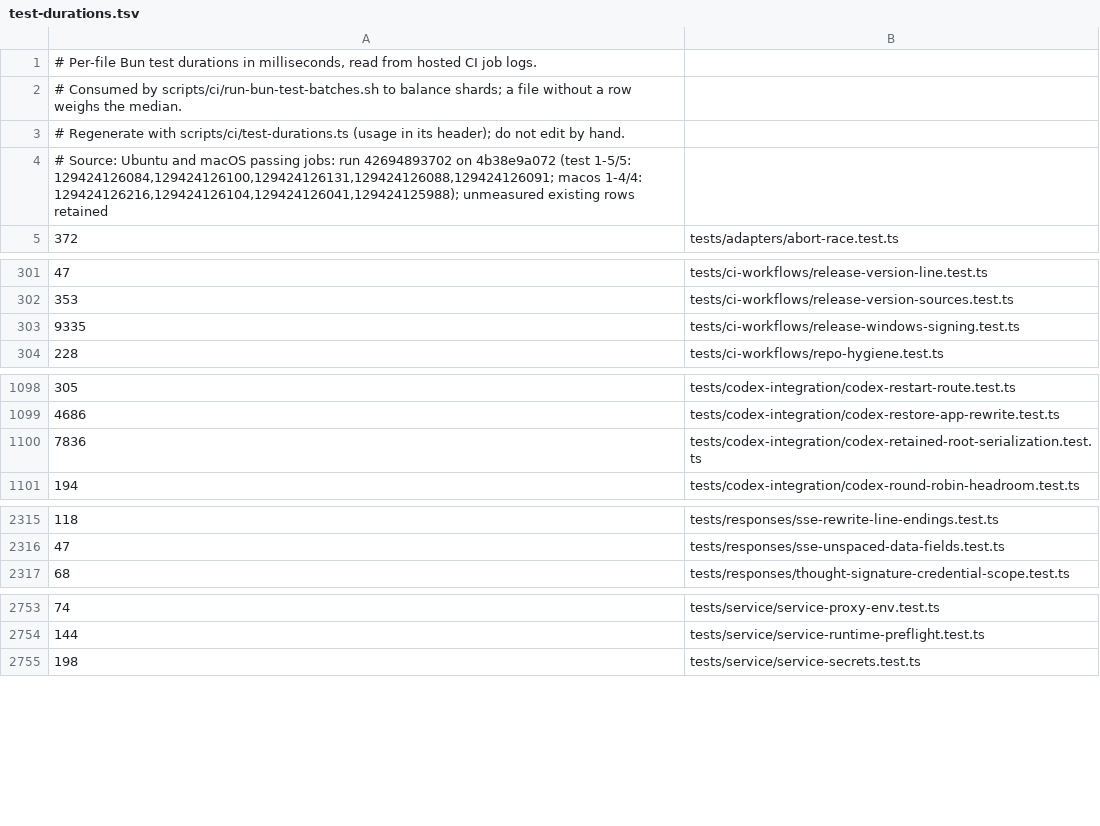
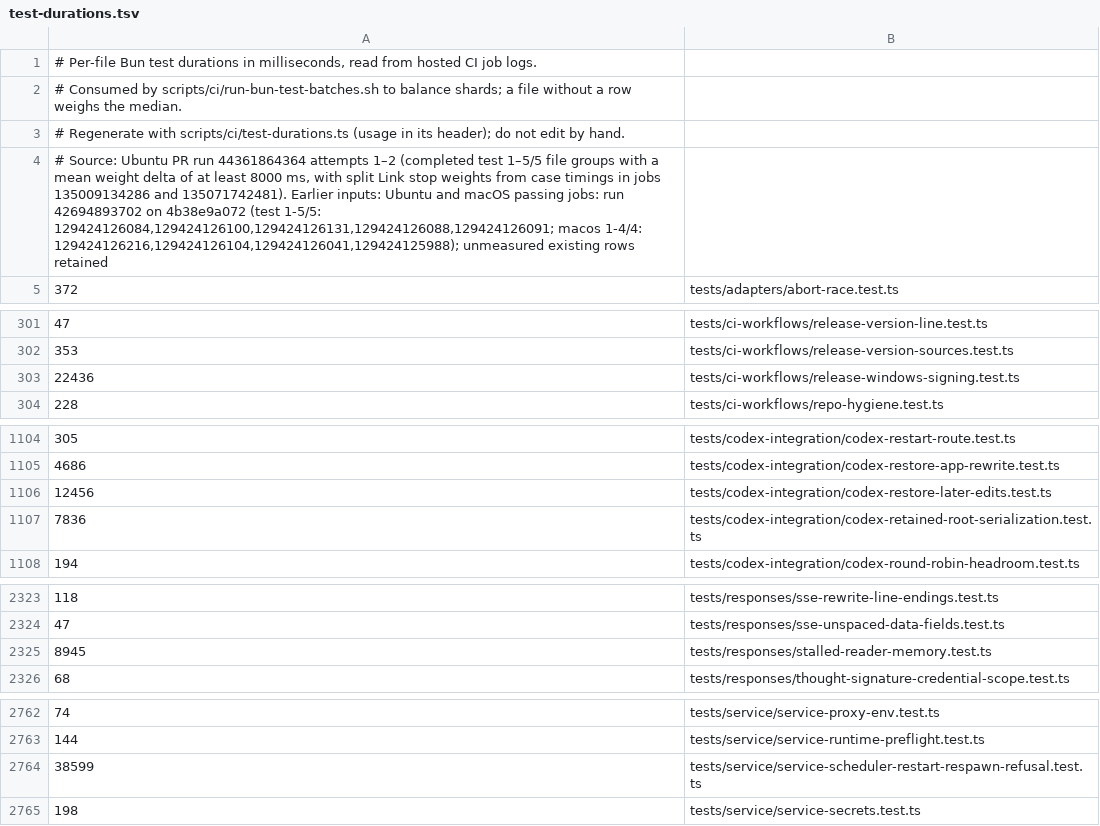
Before and after one commit to lidge-jun/opencodex, a TSV file: scripts/ci/test-durations.tsv, drawn as a sheet; only a part is shown, gaps mark what is left out; the diff covers the shown part only.

Commit message:
Reapply "fix(link): restore Child file integrations before shutdown (#8803)" (#8930)
This reverts commit dcf15fc060d794b534f0d53dd11fc8907dc12baa.

```diff
--- a/scripts/ci/test-durations.tsv
+++ b/scripts/ci/test-durations.tsv
@@ -3,3 +3,3 @@
 # Regenerate with scripts/ci/test-durations.ts (usage in its header); do not edit by hand.
-# Source: Ubuntu and macOS passing jobs: run 42694893702 on 4b38e9a072 (test 1-5/5: 129424126084,129424126100,129424126131,129424126088,129424126091; macos 1-4/4: 129424126216,129424126104,129424126041,129424125988); unmeasured existing rows retained
+# Source: Ubuntu PR run 44361864364 attempts 1–2 (completed test 1–5/5 file groups with a mean weight delta of at least 8000 ms, with split Link stop weights from case timings in jobs 135009134286 and 135071742481). Earlier inputs: Ubuntu and macOS passing jobs: run 42694893702 on 4b38e9a072 (test 1-5/5: 129424126084,129424126100,129424126131,129424126088,129424126091; macos 1-4/4: 129424126216,129424126104,129424126041,129424125988); unmeasured existing rows retained
 372	tests/adapters/abort-race.test.ts
@@ -302,3 +302,3 @@
 353	tests/ci-workflows/release-version-sources.test.ts
-9335	tests/ci-workflows/release-windows-signing.test.ts
+22436	tests/ci-workflows/release-windows-signing.test.ts
 228	tests/ci-workflows/repo-hygiene.test.ts
@@ -1099,2 +1105,3 @@
 4686	tests/codex-integration/codex-restore-app-rewrite.test.ts
+12456	tests/codex-integration/codex-restore-later-edits.test.ts
 7836	tests/codex-integration/codex-retained-root-serialization.test.ts
@@ -2316,2 +2324,3 @@
 47	tests/responses/sse-unspaced-data-fields.test.ts
+8945	tests/responses/stalled-reader-memory.test.ts
 68	tests/responses/thought-signature-credential-scope.test.ts
@@ -2754,2 +2763,3 @@
 144	tests/service/service-runtime-preflight.test.ts
+38599	tests/service/service-scheduler-restart-respawn-refusal.test.ts
 198	tests/service/service-secrets.test.ts
```
Also changed, not shown: 9 added rows and 7 edited cells elsewhere in this file, 54 other files.
